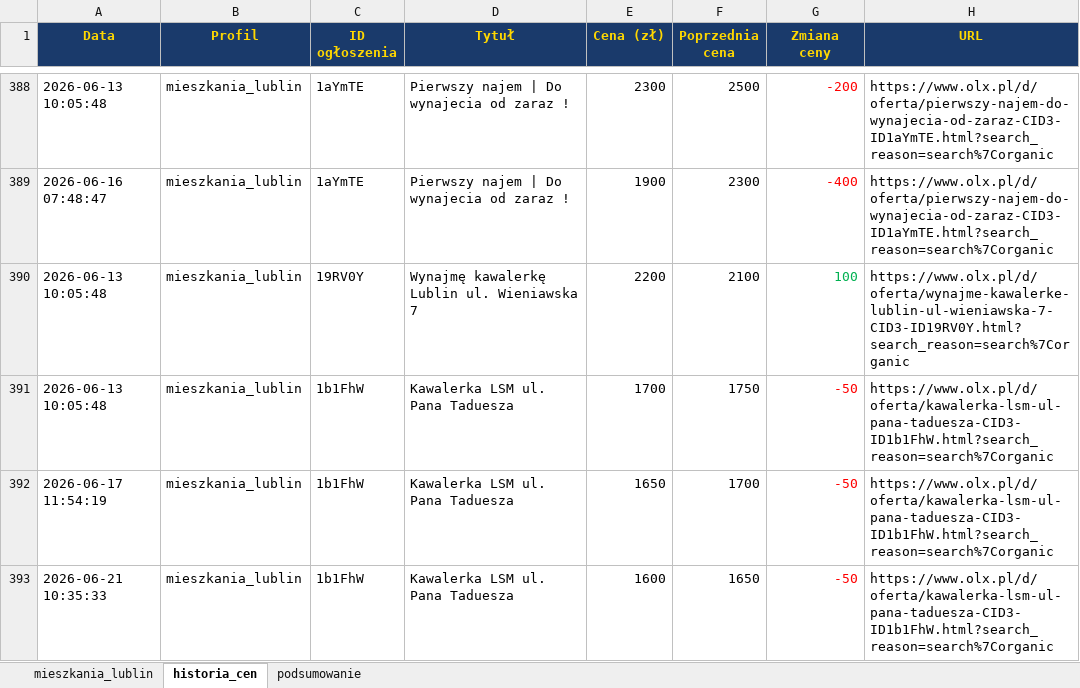
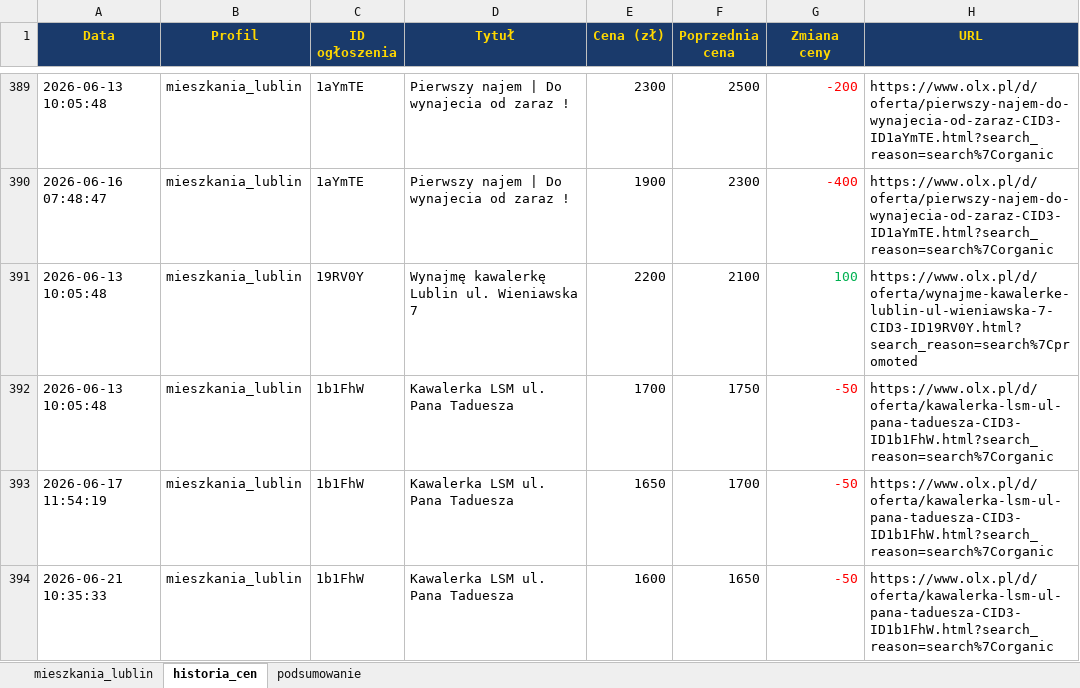
Before and after one commit to Bonaventura-EW/SZPERACZ-MIESZKANIOWY, an Excel workbook: data/szperacz_mieszkaniowy.xlsx, sheet historia_cen, drawn as a sheet; only a part is shown, gaps mark what is left out; values as stored, in another font and other column widths than the file's, no borders; addresses are those after the commit; the diff covers the shown part only; the diff names each change by its address in the sheet, - before the commit and + after, or states it on an @@ line.

```diff
--- a/data/szperacz_mieszkaniowy.xlsx (sheet historia_cen)
+++ b/data/szperacz_mieszkaniowy.xlsx (sheet historia_cen)
-H391 (URL): https://www.olx.pl/d/oferta/wynajme-kawalerke-lublin-ul-wieniawska-7-CID3-ID19RV0Y.html?search_reason=search%7Corganic
+H391 (URL): https://www.olx.pl/d/oferta/wynajme-kawalerke-lublin-ul-wieniawska-7-CID3-ID19RV0Y.html?search_reason=search%7Cpromoted
```
Also changed, not shown: 9 added rows and 35 edited cells elsewhere in this sheet, sheet mieszkania_lublin, sheet podsumowanie, 4 other files.
